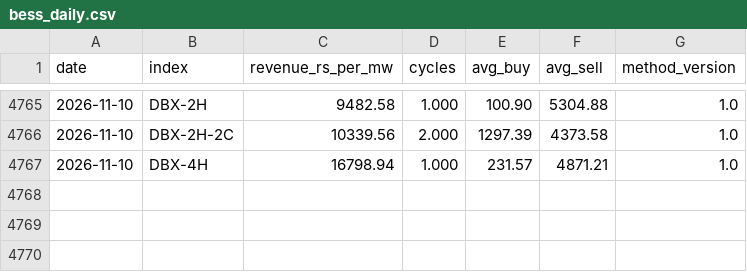
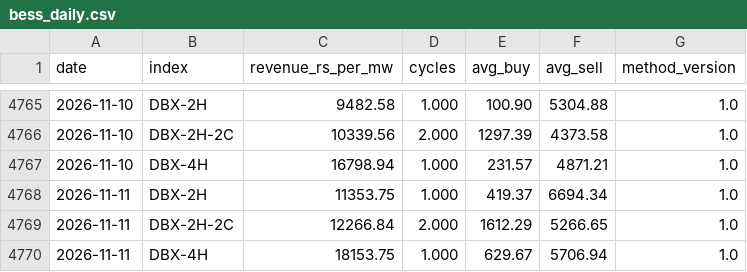
Before and after one commit to Sanyam-Jain1/power_price_terminal, a CSV file: data/derived/bess_daily.csv, drawn as a sheet; only a part is shown, gaps mark what is left out.

```diff
--- a/data/derived/bess_daily.csv
+++ b/data/derived/bess_daily.csv
@@ -4767 +4767,4 @@ date,index,revenue_rs_per_mw,cycles,avg_buy,avg_sell,method_version
 2026-11-10,DBX-4H,16798.94,1.000,231.57,4871.21,1.0
+2026-11-11,DBX-2H,11353.75,1.000,419.37,6694.34,1.0
+2026-11-11,DBX-2H-2C,12266.84,2.000,1612.29,5266.65,1.0
+2026-11-11,DBX-4H,18153.75,1.000,629.67,5706.94,1.0
```
Also changed, not shown: data/dam/2026-11.csv, data/dam_umcp/2026-11.csv, 25 other files.
